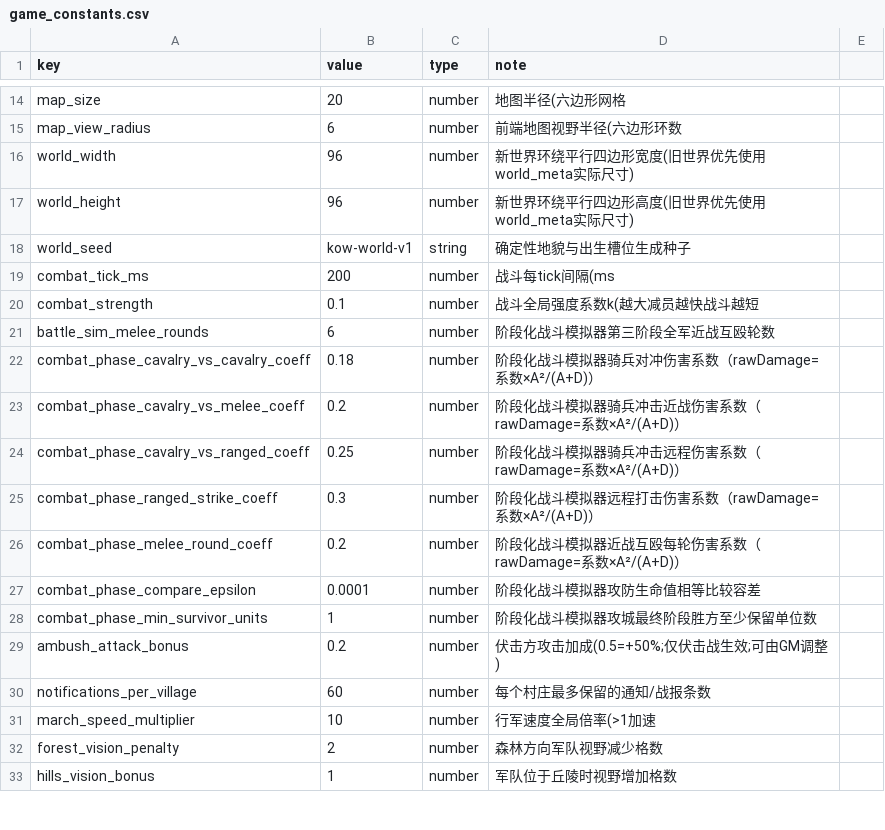
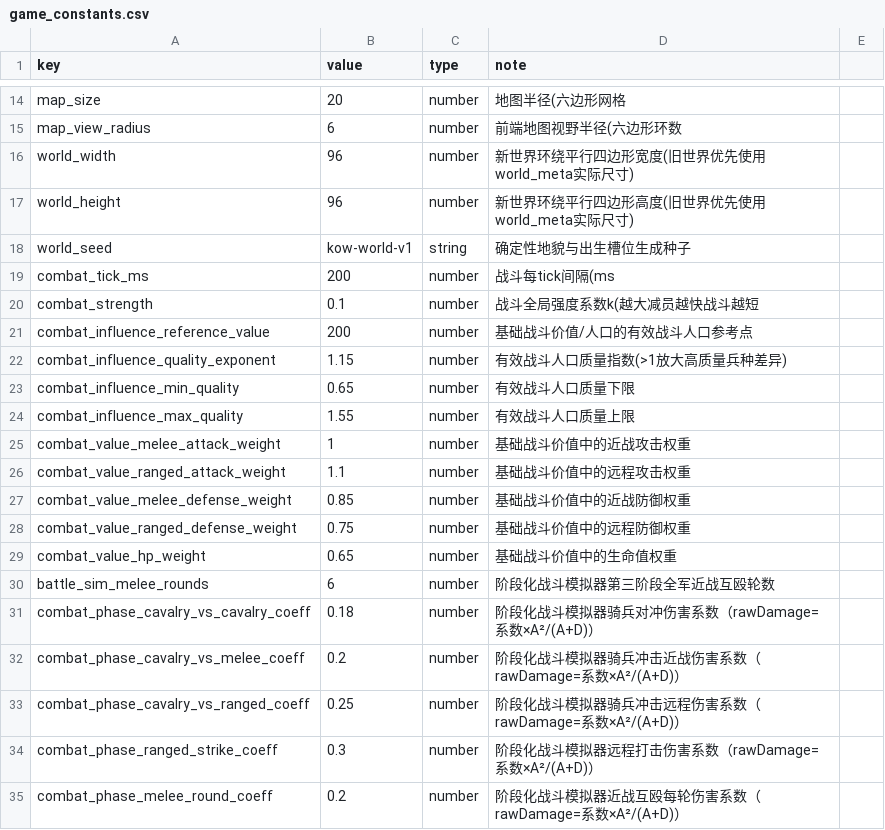
Before and after one commit to kennysli1/slg1.0, a CSV file: config/game_constants.csv, drawn as a sheet; only a part is shown, gaps mark what is left out; the shorter side is filled out with more unchanged rows.

```diff
--- a/config/game_constants.csv
+++ b/config/game_constants.csv
@@ -20,2 +20,11 @@ combat_tick_ms,200,number,战斗每tick间隔(ms
 combat_strength,0.1,number,战斗全局强度系数k(越大减员越快战斗越短
+combat_influence_reference_value,200,number,基础战斗价值/人口的有效战斗人口参考点
+combat_influence_quality_exponent,1.15,number,有效战斗人口质量指数(>1放大高质量兵种差异)
+combat_influence_min_quality,0.65,number,有效战斗人口质量下限
+combat_influence_max_quality,1.55,number,有效战斗人口质量上限
+combat_value_melee_attack_weight,1,number,基础战斗价值中的近战攻击权重
+combat_value_ranged_attack_weight,1.1,number,基础战斗价值中的远程攻击权重
+combat_value_melee_defense_weight,0.85,number,基础战斗价值中的近战防御权重
+combat_value_ranged_defense_weight,0.75,number,基础战斗价值中的远程防御权重
+combat_value_hp_weight,0.65,number,基础战斗价值中的生命值权重
 battle_sim_melee_rounds,6,number,阶段化战斗模拟器第三阶段全军近战互殴轮数
```
Also changed, not shown: config/units.csv, 15 other files.
